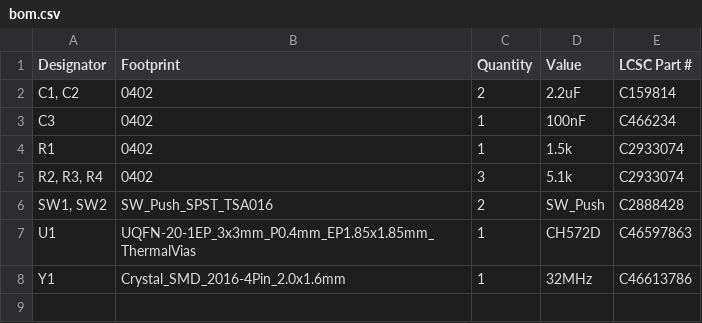
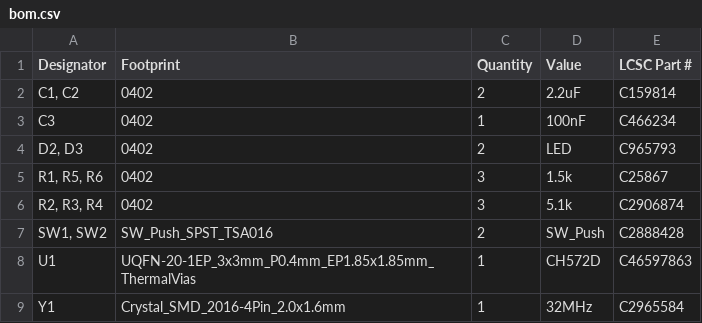
Before and after one commit to cyao1234/c57, a CSV file: hardware/production/bom.csv, drawn as a sheet.

```diff
--- a/hardware/production/bom.csv
+++ b/hardware/production/bom.csv
@@ -3,6 +3,7 @@
 C3,0402,1,100nF,C466234
-R1,0402,1,1.5k,C2933074
-"R2, R3, R4",0402,3,5.1k,C2933074
+"D2, D3",0402,2,LED,C965793
+"R1, R5, R6",0402,3,1.5k,C25867
+"R2, R3, R4",0402,3,5.1k,C2906874
 "SW1, SW2",SW_Push_SPST_TSA016,2,SW_Push,C2888428
 U1,UQFN-20-1EP_3x3mm_P0.4mm_EP1.85x1.85mm_ThermalVias,1,CH572D,C46597863
-Y1,Crystal_SMD_2016-4Pin_2.0x1.6mm,1,32MHz,C46613786
+Y1,Crystal_SMD_2016-4Pin_2.0x1.6mm,1,32MHz,C2965584
```
Also changed, not shown: hardware/production/positions.csv, 30 other files.
